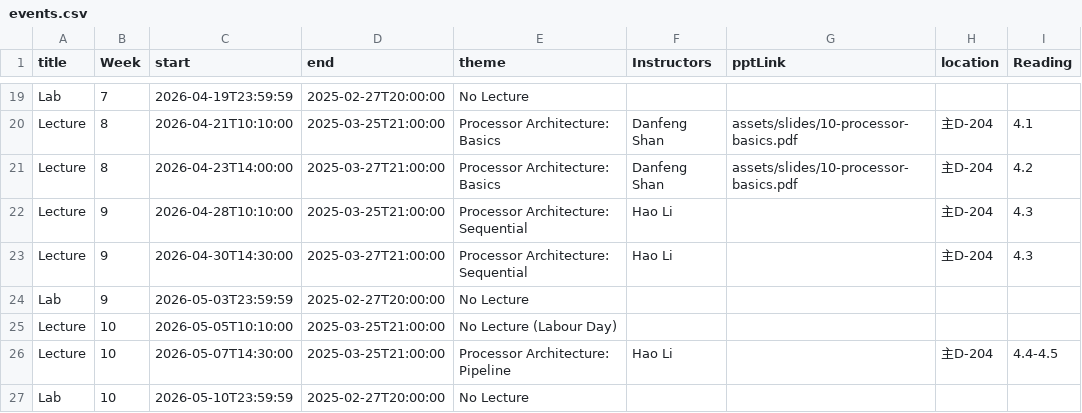
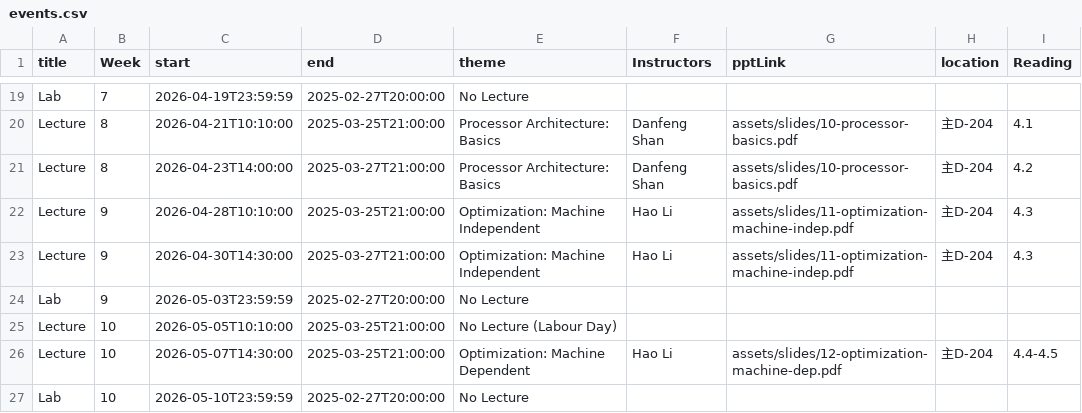
Before and after one commit to xjtu-ics/xjtu-ics.github.io, a CSV file: docs/static/data/events.csv, drawn as a sheet; only a part is shown, gaps mark what is left out; the diff names each change by its address in the sheet, - before the commit and + after, or states it on an @@ line.

Commit message:
修改了Lecture名称

```diff
--- a/docs/static/data/events.csv
+++ b/docs/static/data/events.csv
-E22:E23 (theme): Processor Architecture: Sequential
+E22:E23 (theme): Optimization: Machine Independent
-G22:G23 (pptLink): (empty)
+G22:G23 (pptLink): assets/slides/11-optimization-machine-indep.pdf
-E26 (theme): Processor Architecture: Pipeline
+E26 (theme): Optimization: Machine Dependent
-G26 (pptLink): (empty)
+G26 (pptLink): assets/slides/12-optimization-machine-dep.pdf
```
